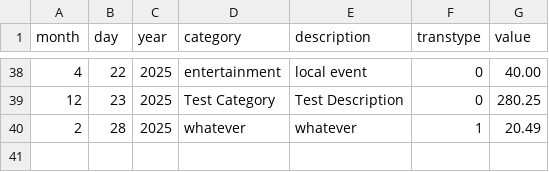
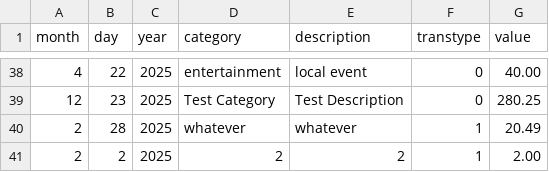
Before and after one commit to kouchpouch/termbudget, a CSV file: data.csv, drawn as a sheet; only a part is shown, gaps mark what is left out.

```diff
--- a/data.csv
+++ b/data.csv
@@ -40 +40,2 @@ month,day,year,category,description,transtype,value
 2,28,2025,whatever,whatever,1,20.49
+2,2,2025,2,2,1,2.00
```
Also changed, not shown: 1 other file.
